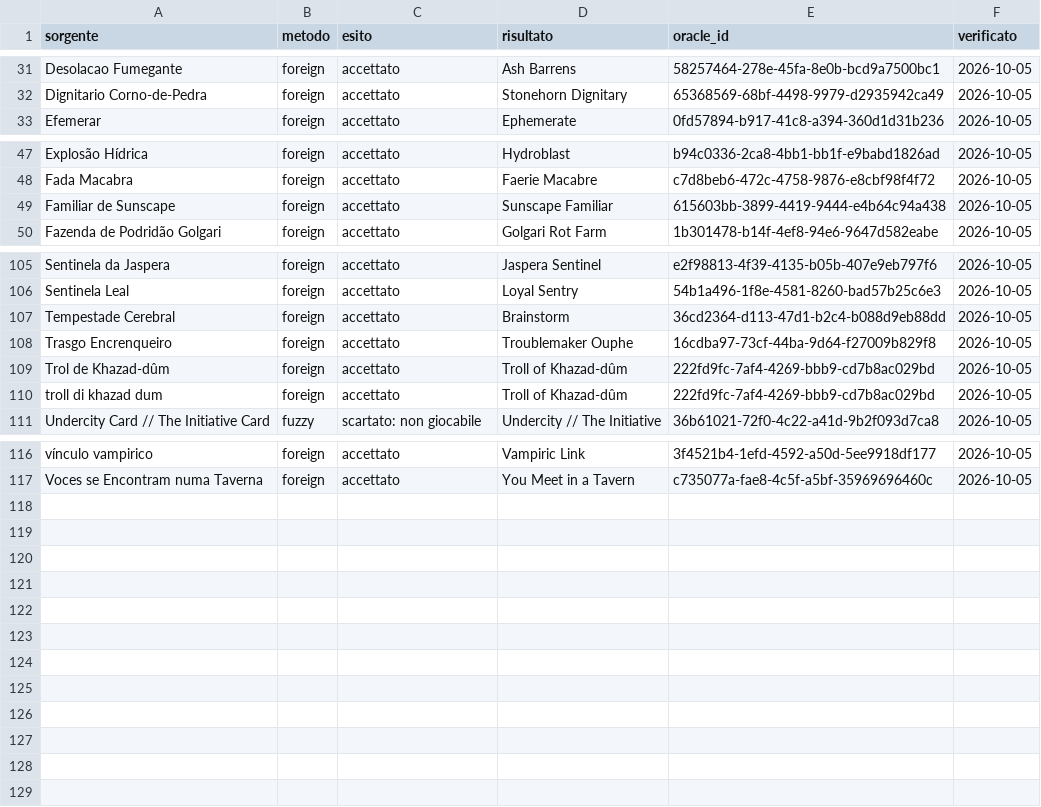
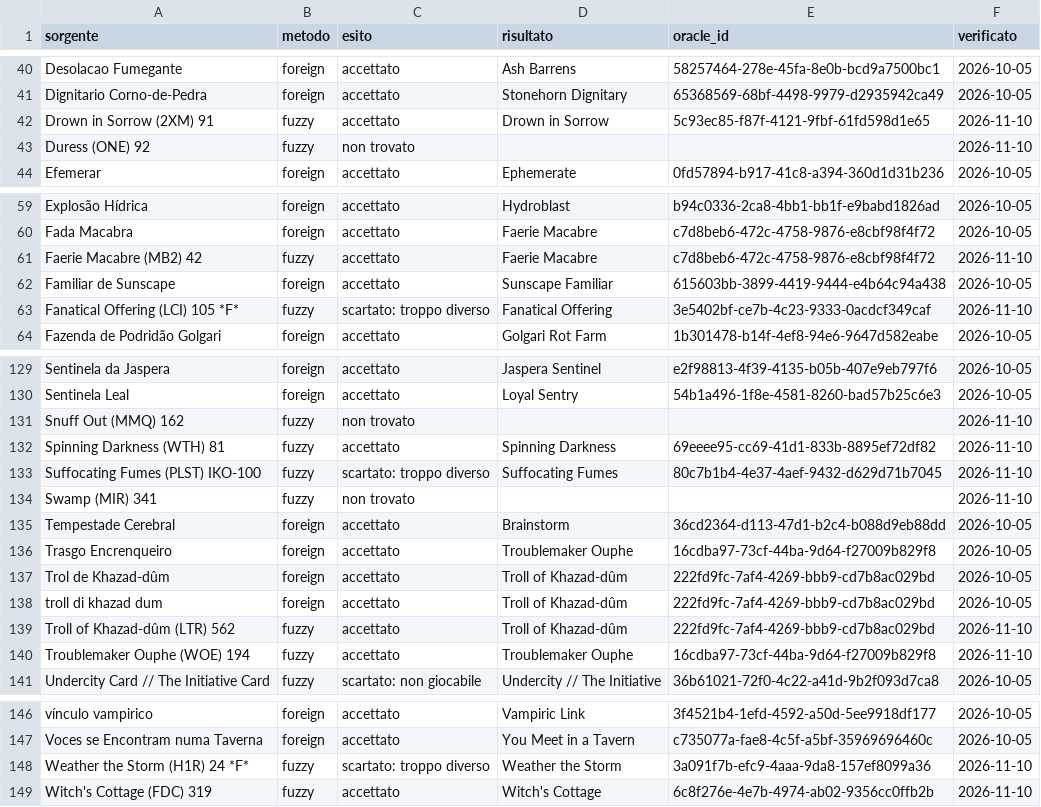
Before and after one commit to scela/pauper-index, a CSV file: data/manual/fuzzy_matches.csv, drawn as a sheet; only a part is shown, gaps mark what is left out; the diff covers the shown part only; the diff names each change by its address in the sheet, - before the commit and + after, or states it on an @@ line.

```diff
--- a/data/manual/fuzzy_matches.csv
+++ b/data/manual/fuzzy_matches.csv
+row 42: Drown in Sorrow (2XM) 91 | fuzzy | accettato | Drown in Sorrow | 5c93ec85-f87f-4121-9fbf-61fd598d1e65 | 2026-11-10
+row 43: Duress (ONE) 92 | fuzzy | non trovato |  |  | 2026-11-10
+row 61: Faerie Macabre (MB2) 42 | fuzzy | accettato | Faerie Macabre | c7d8beb6-472c-4758-9876-e8cbf98f4f72 | 2026-11-10
+row 63: Fanatical Offering (LCI) 105 *F* | fuzzy | scartato: troppo diverso | Fanatical Offering | 3e5402bf-ce7b-4c23-9333-0acdcf349caf | 2026-11-10
+row 131: Snuff Out (MMQ) 162 | fuzzy | non trovato |  |  | 2026-11-10
+row 132: Spinning Darkness (WTH) 81 | fuzzy | accettato | Spinning Darkness | 69eeee95-cc69-41d1-833b-8895ef72df82 | 2026-11-10
+row 133: Suffocating Fumes (PLST) IKO-100 | fuzzy | scartato: troppo diverso | Suffocating Fumes | 80c7b1b4-4e37-4aef-9432-d629d71b7045 | 2026-11-10
+row 134: Swamp (MIR) 341 | fuzzy | non trovato |  |  | 2026-11-10
+row 139: Troll of Khazad-dûm (LTR) 562 | fuzzy | accettato | Troll of Khazad-dûm | 222fd9fc-7af4-4269-bbb9-cd7b8ac029bd | 2026-11-10
+row 140: Troublemaker Ouphe (WOE) 194 | fuzzy | accettato | Troublemaker Ouphe | 16cdba97-73cf-44ba-9d64-f27009b829f8 | 2026-11-10
+row 148: Weather the Storm (H1R) 24 *F* | fuzzy | scartato: troppo diverso | Weather the Storm | 3a091f7b-efc9-4aaa-9da8-157ef8099a36 | 2026-11-10
+row 149: Witch's Cottage (FDC) 319 | fuzzy | accettato | Witch's Cottage | 6c8f276e-4e7b-4974-ab02-9356cc0ffb2b | 2026-11-10
```
Also changed, not shown: 20 added rows elsewhere in this file, data/reviews/risoluzione.csv, data/reviews/unresolved.csv, 16 other files.
